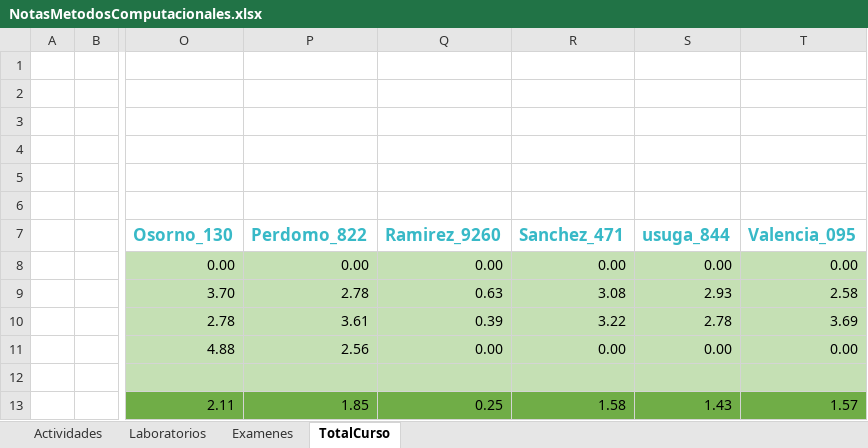
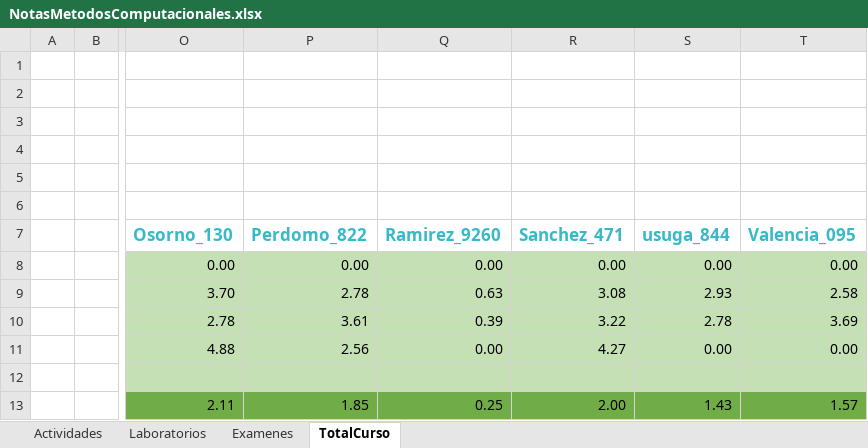
Before and after one commit to hernansalinas/CursoMetodosComputacionales, an Excel workbook: NotasMetodosComputacionales.xlsx, sheet TotalCurso, drawn as a sheet; only a part is shown, gaps mark what is left out; values as stored, in another font and other column widths than the file's, no borders; the diff names each change by its address in the sheet, - before the commit and + after, or states it on an @@ line.

```diff
--- a/NotasMetodosComputacionales.xlsx (sheet TotalCurso)
+++ b/NotasMetodosComputacionales.xlsx (sheet TotalCurso)
-R11 (Sanchez_471): 0.00
+R11 (Sanchez_471): 4.27
-R13 (Sanchez_471): 1.58
+R13 (Sanchez_471): 2.00
```
Also changed, not shown: sheet Examenes.
